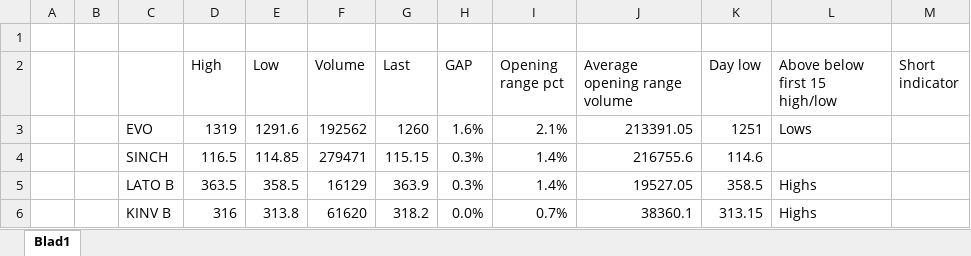
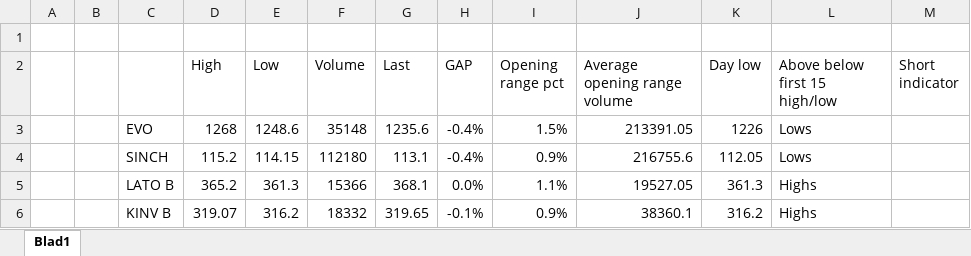
Before and after one commit to RS1987X/Growth-stock-high-volume-short, an Excel workbook: New highs and lows.xlsx, sheet Blad1, drawn as a sheet; only a part is shown; values as stored, in another font and other column widths than the file's, no borders; conditional formats not drawn; the diff covers the shown part only; the diff names each change by its address in the sheet, - before the commit and + after, or states it on an @@ line.

```diff
--- a/New highs and lows.xlsx (sheet Blad1)
+++ b/New highs and lows.xlsx (sheet Blad1)
-D3 (High): 1319
+D3 (High): 1268
-E3 (Low): 1291.6
+E3 (Low): 1248.6
-F3 (Volume): 192562
+F3 (Volume): 35148
-G3 (Last): 1260
+G3 (Last): 1235.6
-H3 (GAP): 1.6%
+H3 (GAP): -0.4%
-I3 (Opening range pct): 2.1%
+I3 (Opening range pct): 1.5%
-K3 (Day low): 1251
+K3 (Day low): 1226
-D4 (High): 116.5
+D4 (High): 115.2
-E4 (Low): 114.85
+E4 (Low): 114.15
-F4 (Volume): 279471
+F4 (Volume): 112180
-G4 (Last): 115.15
+G4 (Last): 113.1
-H4 (GAP): 0.3%
+H4 (GAP): -0.4%
-I4 (Opening range pct): 1.4%
+I4 (Opening range pct): 0.9%
-K4 (Day low): 114.6
+K4 (Day low): 112.05
-L4 (Above below first 15 high/low): (empty)
+L4 (Above below first 15 high/low): Lows
-D5 (High): 363.5
+D5 (High): 365.2
-E5 (Low): 358.5
+E5 (Low): 361.3
-F5 (Volume): 16129
+F5 (Volume): 15366
-G5 (Last): 363.9
+G5 (Last): 368.1
-H5 (GAP): 0.3%
+H5 (GAP): 0.0%
-I5 (Opening range pct): 1.4%
+I5 (Opening range pct): 1.1%
-K5 (Day low): 358.5
+K5 (Day low): 361.3
-D6 (High): 316
+D6 (High): 319.07
-E6 (Low): 313.8
+E6 (Low): 316.2
-F6 (Volume): 61620
+F6 (Volume): 18332
-G6 (Last): 318.2
+G6 (Last): 319.65
-H6 (GAP): 0.0%
+H6 (GAP): -0.1%
-I6 (Opening range pct): 0.7%
+I6 (Opening range pct): 0.9%
-K6 (Day low): 313.15
+K6 (Day low): 316.2
```
Also changed, not shown: 65 edited cells elsewhere in this sheet, Strategy PnL.xlsx, 12 other files.
